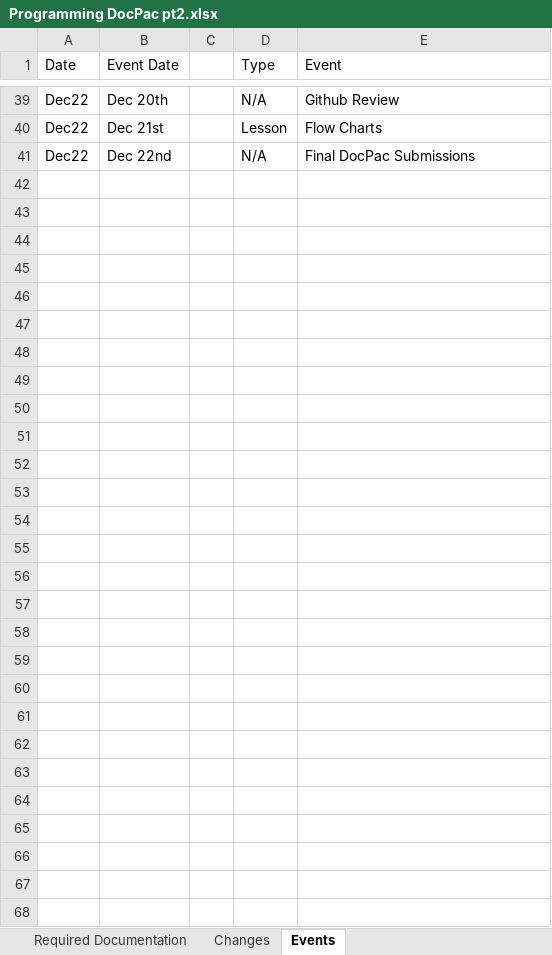
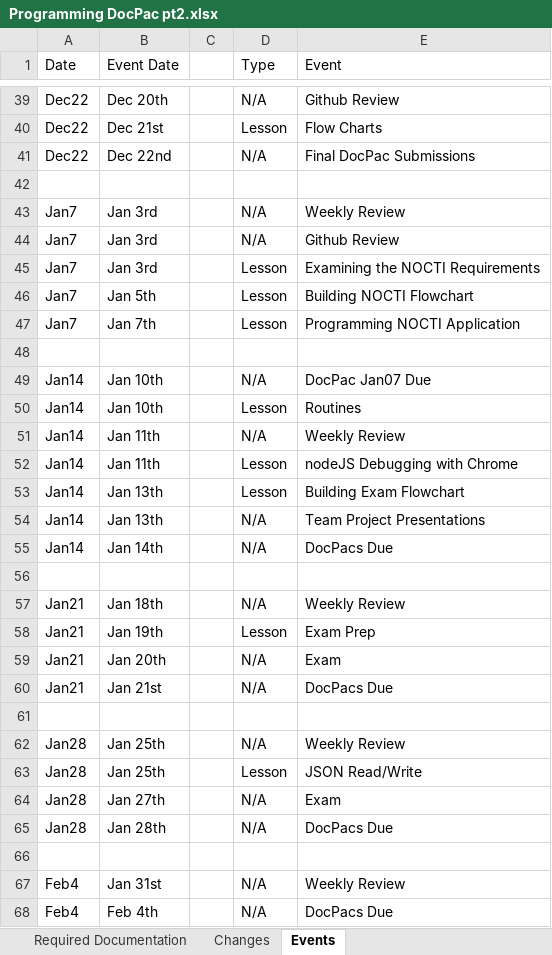
Before and after one commit to csmith1188/docpacs2122, an Excel workbook: Exports/Programming DocPac pt2.xlsx, sheet Events, drawn as a sheet; only a part is shown, gaps mark what is left out; values as stored, in another font and other column widths than the file's, no borders; the diff names each change by its address in the sheet, - before the commit and + after, or states it on an @@ line.

Commit message:
Update Programming DocPac pt2.xlsx

```diff
--- a/Exports/Programming DocPac pt2.xlsx (sheet Events)
+++ b/Exports/Programming DocPac pt2.xlsx (sheet Events)
+row 42: (empty)
+row 43: Jan7 | Jan 3rd |  | N/A | Weekly Review
+row 44: Jan7 | Jan 3rd |  | N/A | Github Review
+row 45: Jan7 | Jan 3rd |  | Lesson | Examining the NOCTI Requirements
+row 46: Jan7 | Jan 5th |  | Lesson | Building NOCTI Flowchart
+row 47: Jan7 | Jan 7th |  | Lesson | Programming NOCTI Application
+row 48: (empty)
+row 49: Jan14 | Jan 10th |  | N/A | DocPac Jan07 Due
+row 50: Jan14 | Jan 10th |  | Lesson | Routines
+row 51: Jan14 | Jan 11th |  | N/A | Weekly Review
+row 52: Jan14 | Jan 11th |  | Lesson | nodeJS Debugging with Chrome
+row 53: Jan14 | Jan 13th |  | Lesson | Building Exam Flowchart
+row 54: Jan14 | Jan 13th |  | N/A | Team Project Presentations
+row 55: Jan14 | Jan 14th |  | N/A | DocPacs Due
+row 56: (empty)
+row 57: Jan21 | Jan 18th |  | N/A | Weekly Review
+row 58: Jan21 | Jan 19th |  | Lesson | Exam Prep
+row 59: Jan21 | Jan 20th |  | N/A | Exam
+row 60: Jan21 | Jan 21st |  | N/A | DocPacs Due
+row 61: (empty)
+row 62: Jan28 | Jan 25th |  | N/A | Weekly Review
+row 63: Jan28 | Jan 25th |  | Lesson | JSON Read/Write
+row 64: Jan28 | Jan 27th |  | N/A | Exam
+row 65: Jan28 | Jan 28th |  | N/A | DocPacs Due
+row 66: (empty)
+row 67: Feb4 | Jan 31st |  | N/A | Weekly Review
+row 68: Feb4 | Feb 4th |  | N/A | DocPacs Due
```
Also changed, not shown: sheet Included Documentation, sheet Required Documentation, sheet Goals, sheet Changes.
